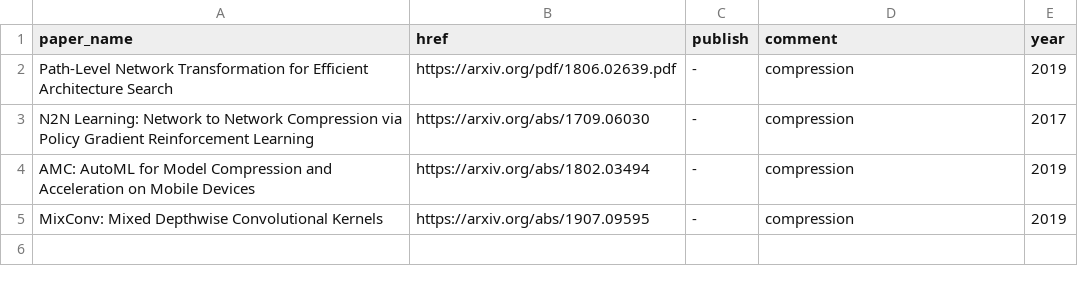
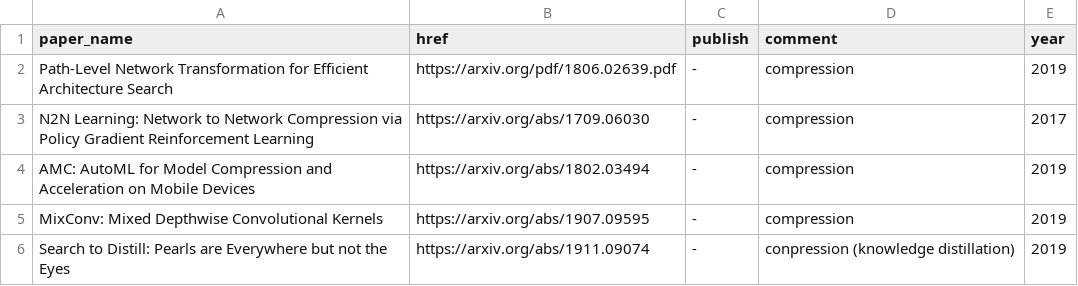
Before and after one commit to marsggbo/automl_a_survey_of_state_of_the_art, a CSV file: nas_paper/nas_app.csv, drawn as a sheet; the diff names each change by its address in the sheet, - before the commit and + after, or states it on an @@ line.

Commit message:
Update nas_app.csv

```diff
--- a/nas_paper/nas_app.csv
+++ b/nas_paper/nas_app.csv
+row 6: Search to Distill: Pearls are Everywhere but not the Eyes | https://arxiv.org/abs/1911.09074 | - | conpression (knowledge distillation) | 2019
```
